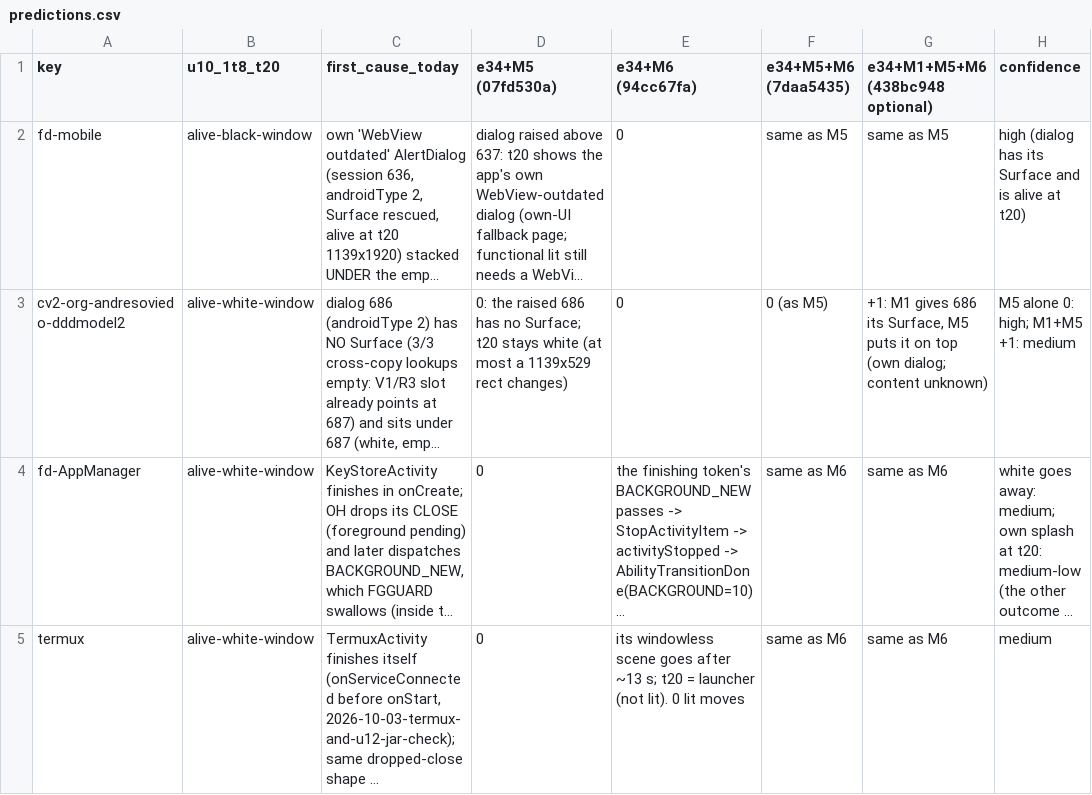
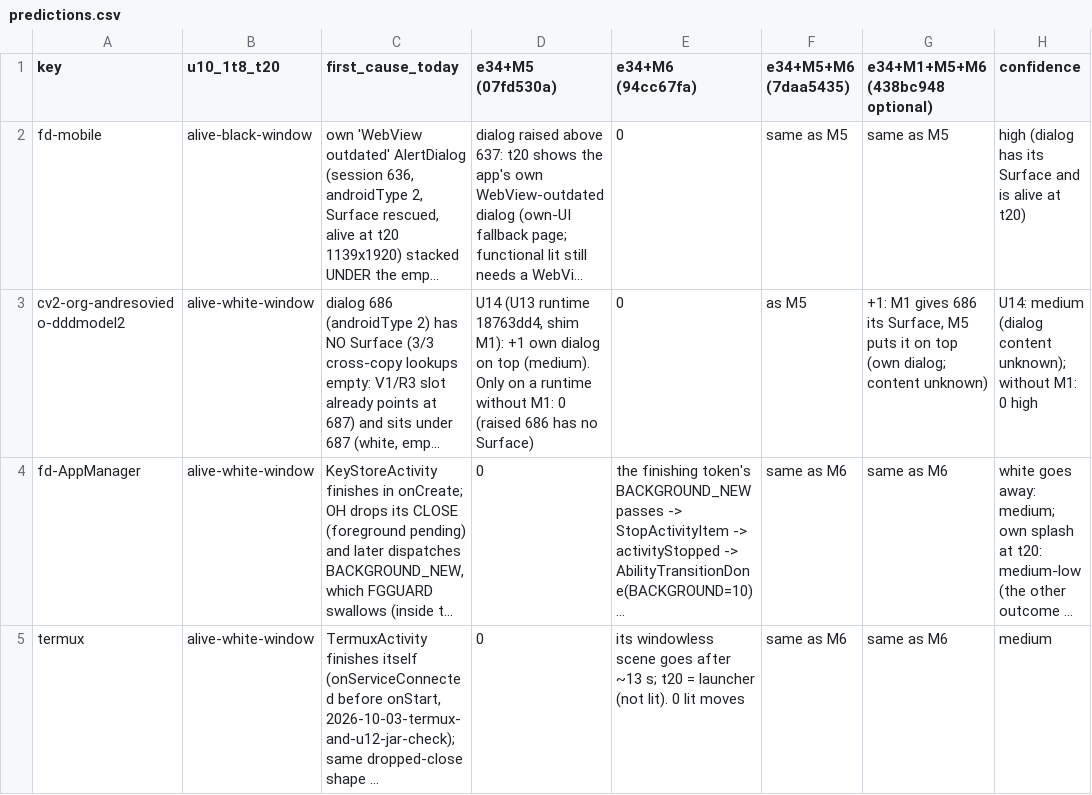
Before and after one commit to a2hlab/westlake-harness, a CSV file: benchmark/2026-10-03-u14-bridge-m5-m6/predictions.csv, drawn as a sheet; only a part is shown; long unchanged cells end in …; the diff covers the shown part only; the diff names each change by its address in the sheet, - before the commit and + after, or states it on an @@ line.

```diff
--- a/benchmark/2026-10-03-u14-bridge-m5-m6/predictions.csv
+++ b/benchmark/2026-10-03-u14-bridge-m5-m6/predictions.csv
-D3 (e34+M5 (07fd530a)): 0: the raised 686 has no Surface; t20 stays white (at most a 1139x529 rect changes)
+D3 (e34+M5 (07fd530a)): U14 (U13 runtime 18763dd4, shim M1): +1 own dialog on top (medium). Only on a runtime without M1: 0 (raised 686 has no Surface)
-F3 (e34+M5+M6 (7daa5435)): 0 (as M5)
+F3 (e34+M5+M6 (7daa5435)): as M5
-H3 (confidence): M5 alone 0: high; M1+M5 +1: medium
+H3 (confidence): U14: medium (dialog content unknown); without M1: 0 high
```
Also changed, not shown: 1 edited cell elsewhere in this file, benchmark/2026-10-03-u14-bridge-m5-m6/watchlist-m5.csv, 23 other files.
